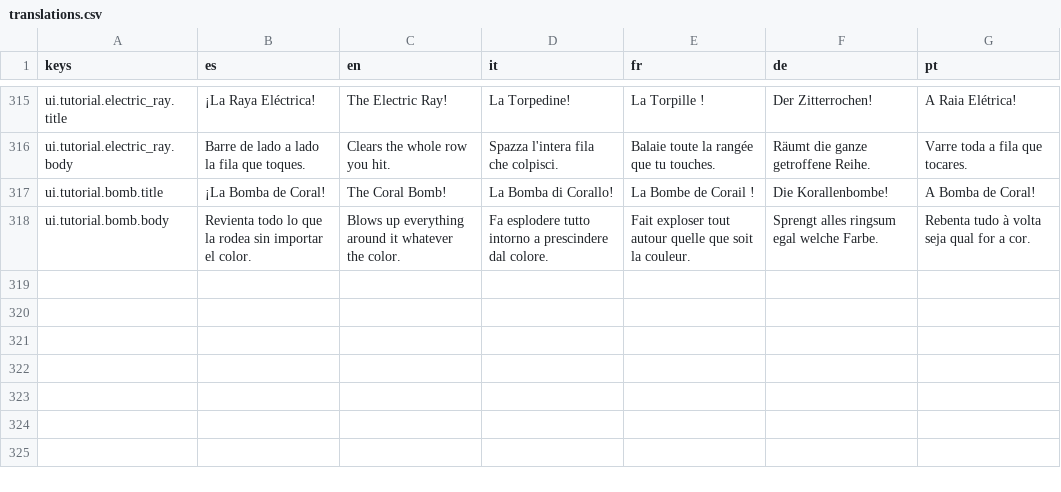
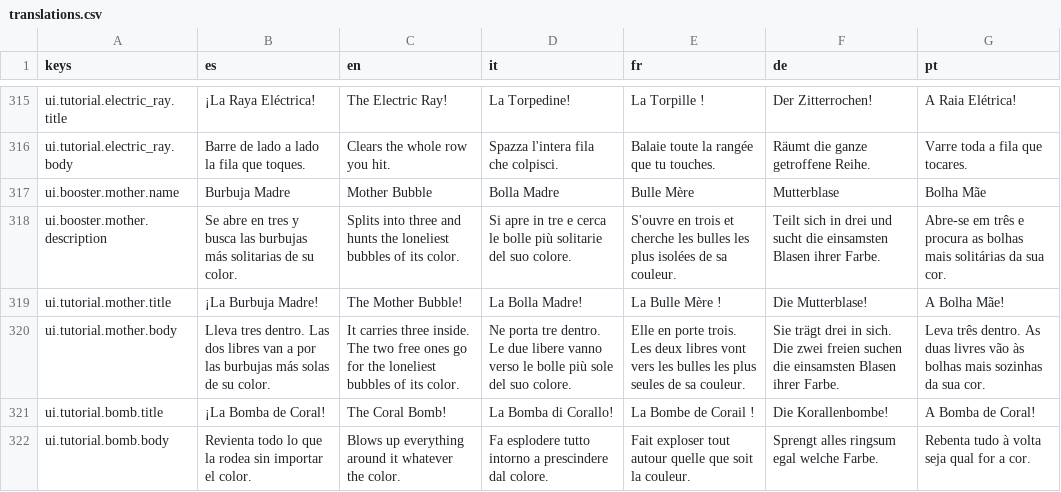
Before and after one commit to dahored/myappcube-game-bubble-shooter, a CSV file: coralia/Assets/Resources/translations.csv, drawn as a sheet; only a part is shown, gaps mark what is left out; the diff names each change by its address in the sheet, - before the commit and + after, or states it on an @@ line.

```diff
--- a/coralia/Assets/Resources/translations.csv
+++ b/coralia/Assets/Resources/translations.csv
+row 317: ui.booster.mother.name | Burbuja Madre | Mother Bubble | Bolla Madre | Bulle Mère | Mutterblase | Bolha Mãe
+row 318: ui.booster.mother.description | Se abre en tres y busca las burbujas más solitarias de su color. | Splits into three and hunts the loneliest bubbles of its color. | Si apre in tre e cerca le bolle più solitarie del suo colore. | S'ouvre en trois et cherche les bulles les plus isolées de sa couleur. | Teilt sich in drei und sucht die einsamsten Blasen ihrer Farbe. | Abre-se em três e procura as bolhas mais solitárias da sua cor.
+row 319: ui.tutorial.mother.title | ¡La Burbuja Madre! | The Mother Bubble! | La Bolla Madre! | La Bulle Mère ! | Die Mutterblase! | A Bolha Mãe!
+row 320: ui.tutorial.mother.body | Lleva tres dentro. Las dos libres van a por las burbujas más solas de su color. | It carries three inside. The two free ones go for the loneliest bubbles of its color. | Ne porta tre dentro. Le due libere vanno verso le bolle più sole del suo colore. | Elle en porte trois. Les deux libres vont vers les bulles les plus seules de sa couleur. | Sie trägt drei in sich. Die zwei freien suchen die einsamsten Blasen ihrer Farbe. | Leva três dentro. As duas livres vão às bolhas mais sozinhas da sua cor.
```
Also changed, not shown: 8 other files.
